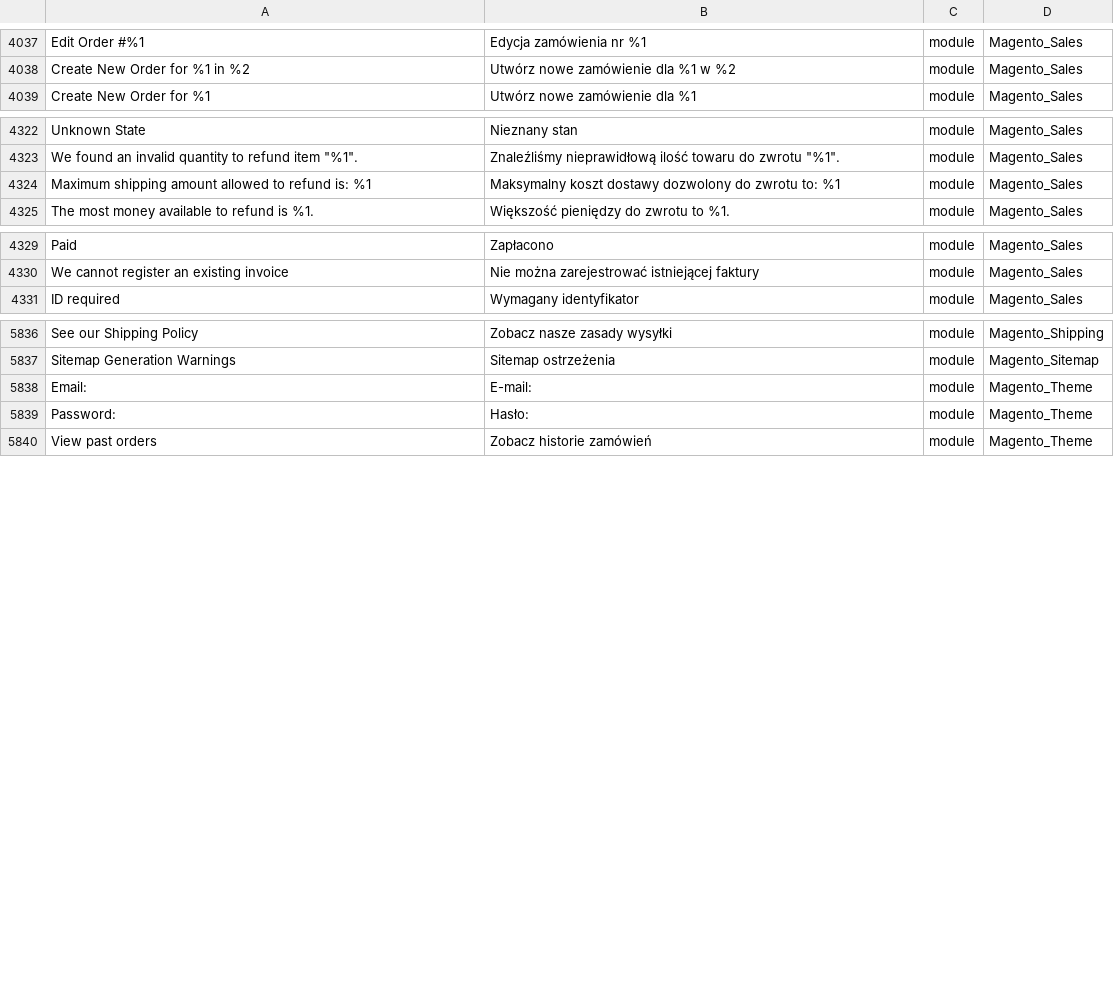
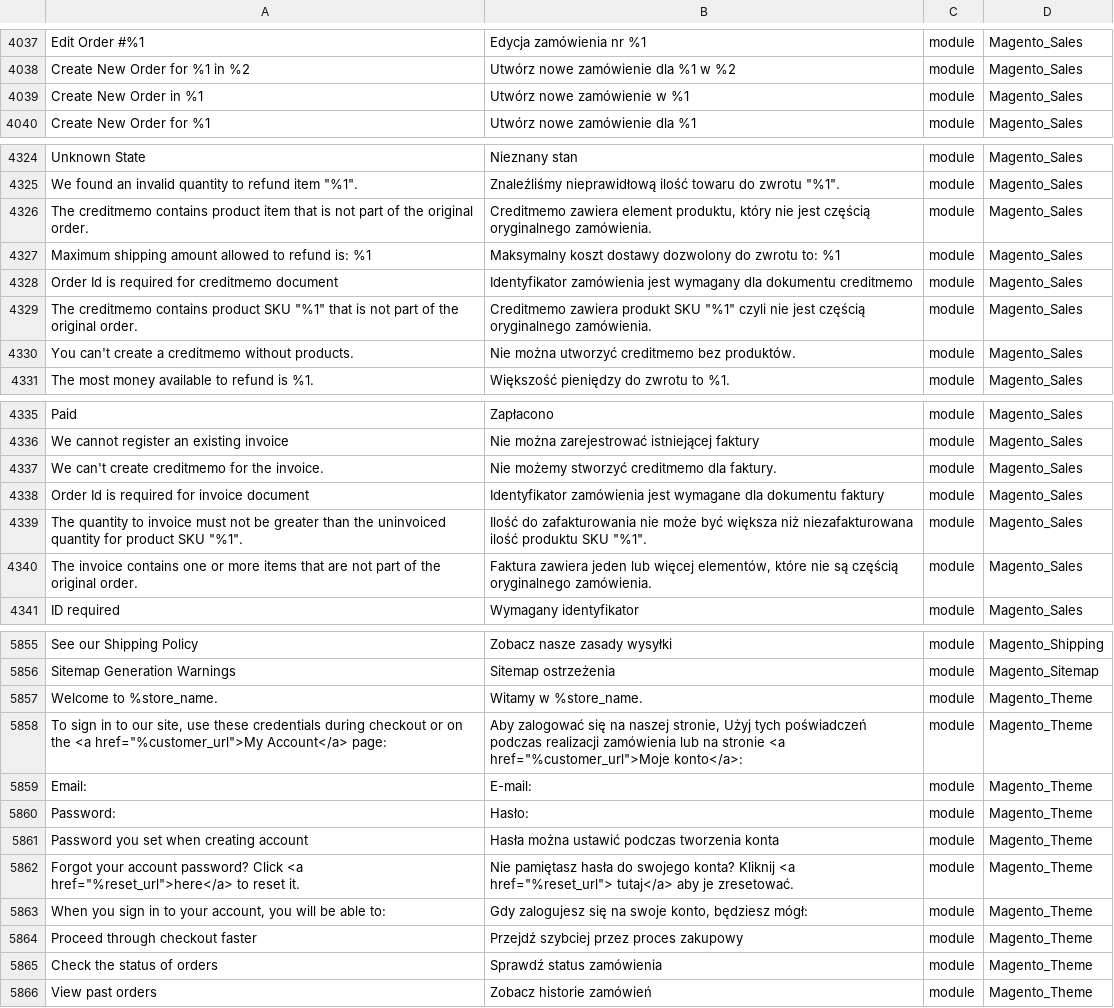
Before and after one commit to kkuzniar/language_pl_pl, a CSV file: pl_PL.csv, drawn as a sheet; only a part is shown, gaps mark what is left out; the diff covers the shown part only; the diff names each change by its address in the sheet, - before the commit and + after, or states it on an @@ line.

```diff
--- a/pl_PL.csv
+++ b/pl_PL.csv
+row 4039: Create New Order in %1 | Utwórz nowe zamówienie w %1 | module | Magento_Sales
+row 4326: The creditmemo contains product item that is not part of the original order. | Creditmemo zawiera element produktu, który nie jest częścią oryginalnego zamówienia. | module | Magento_Sales
+row 4328: Order Id is required for creditmemo document | Identyfikator zamówienia jest wymagany dla dokumentu creditmemo | module | Magento_Sales
+row 4329: The creditmemo contains product SKU "%1" that is not part of the original order. | Creditmemo zawiera produkt SKU "%1" czyli nie jest częścią oryginalnego zamówienia. | module | Magento_Sales
+row 4330: You can't create a creditmemo without products. | Nie można utworzyć creditmemo bez produktów. | module | Magento_Sales
+row 4337: We can't create creditmemo for the invoice. | Nie możemy stworzyć creditmemo dla faktury. | module | Magento_Sales
+row 4338: Order Id is required for invoice document | Identyfikator zamówienia jest wymagane dla dokumentu faktury | module | Magento_Sales
+row 4339: The quantity to invoice must not be greater than the uninvoiced quantity for product SKU "%1". | Ilość do zafakturowania nie może być większa niż niezafakturowana ilość produktu SKU "%1". | module | Magento_Sales
+row 4340: The invoice contains one or more items that are not part of the original order. | Faktura zawiera jeden lub więcej elementów, które nie są częścią oryginalnego zamówienia. | module | Magento_Sales
+row 5857: Welcome to %store_name. | Witamy w %store_name. | module | Magento_Theme
+row 5858: To sign in to our site, use these credentials during checkout or on the <a href="%customer_url">My Account</a> page: | Aby zalogować się na naszej stronie, Użyj tych poświadczeń podczas realizacji zamówienia lub na stronie <a href="%customer_url">Moje konto</a>: | module | Magento_Theme
+row 5861: Password you set when creating account | Hasła można ustawić podczas tworzenia konta | module | Magento_Theme
+row 5862: Forgot your account password? Click <a href="%reset_url">here</a> to reset it. | Nie pamiętasz hasła do swojego konta? Kliknij <a href="%reset_url"> tutaj</a> aby je zresetować. | module | Magento_Theme
+row 5863: When you sign in to your account, you will be able to: | Gdy zalogujesz się na swoje konto, będziesz mógł: | module | Magento_Theme
+row 5864: Proceed through checkout faster | Przejdź szybciej przez proces zakupowy | module | Magento_Theme
+row 5865: Check the status of orders | Sprawdź status zamówienia | module | Magento_Theme
```
Also changed, not shown: 11 added rows and 3 edited cells elsewhere in this file, 1 other file.
